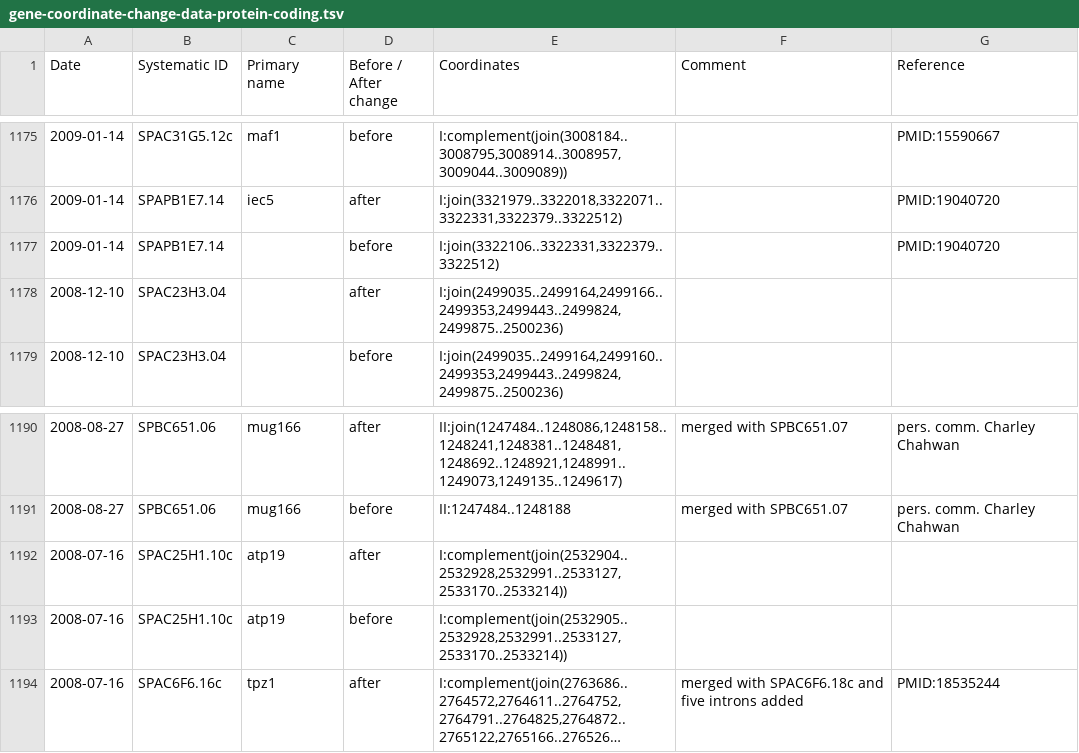
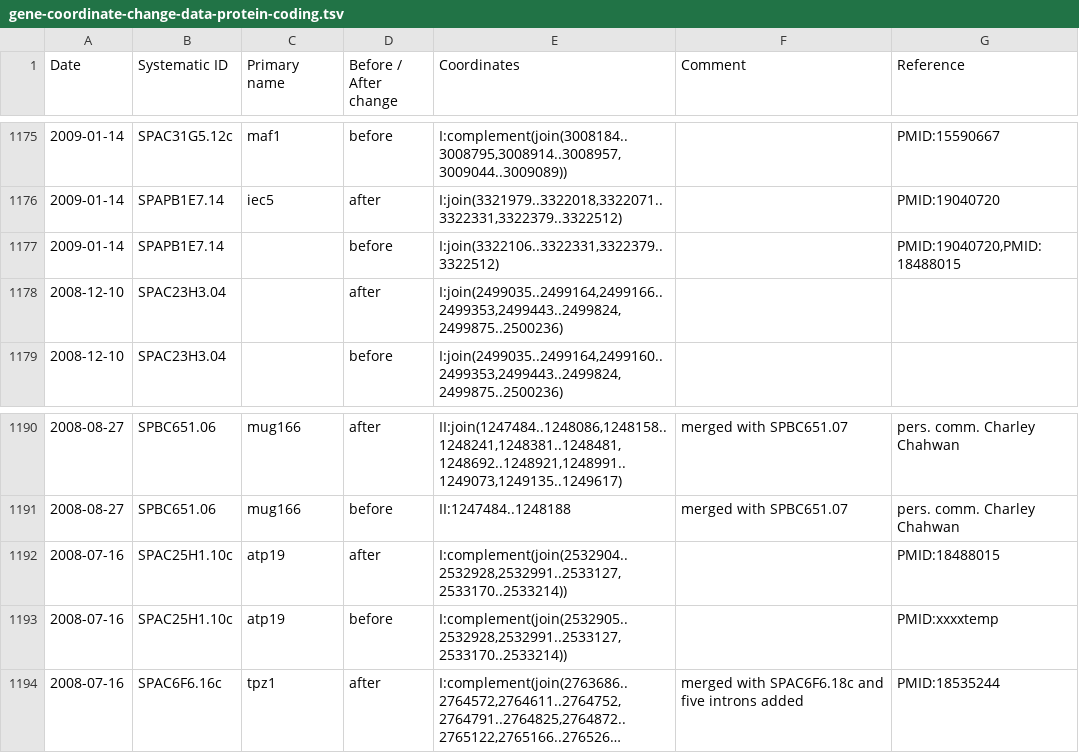
Before and after one commit to pombase/genome_changelog, a TSV file: results/pombase_tables/gene-coordinate-change-data-protein-coding.tsv, drawn as a sheet; only a part is shown, gaps mark what is left out; long unchanged cells end in …; the diff names each change by its address in the sheet, - before the commit and + after, or states it on an @@ line.

```diff
--- a/results/pombase_tables/gene-coordinate-change-data-protein-coding.tsv
+++ b/results/pombase_tables/gene-coordinate-change-data-protein-coding.tsv
-G1177 (Reference): PMID:19040720
+G1177 (Reference): PMID:19040720,PMID:18488015
-G1192 (Reference): (empty)
+G1192 (Reference): PMID:18488015
-G1193 (Reference): (empty)
+G1193 (Reference): PMID:xxxxtemp
```
Also changed, not shown: results/only_modified_coordinates_comments_no_type_change.tsv, results/pombase_tables/gene-coordinate-change-data-RNA.tsv, 4 other files.
